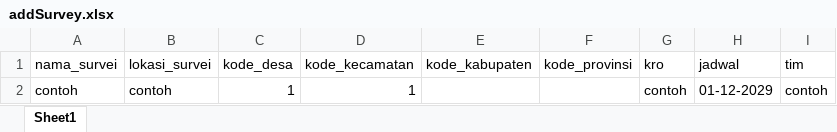
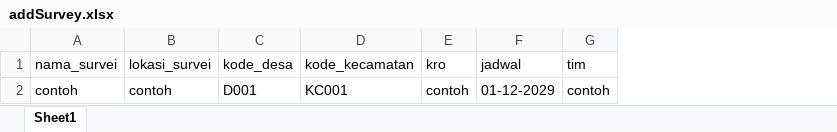
Before and after one commit to rizky1070/ProjekMitraBPS, an Excel workbook: kito/public/addSurvey.xlsx, sheet Sheet1, drawn as a sheet; values as stored, in another font and other column widths than the file's, no borders; the diff names each change by its address in the sheet, - before the commit and + after, or states it on an @@ line.

Commit message:
seeder, fix input survey

```diff
--- a/kito/public/addSurvey.xlsx (sheet Sheet1)
+++ b/kito/public/addSurvey.xlsx (sheet Sheet1)
-column E (kode_kabupaten), empty
-column F (kode_provinsi), empty
-C2 (kode_desa): 1
+C2 (kode_desa): D001
-D2 (kode_kecamatan): 1
+D2 (kode_kecamatan): KC001
```
Also changed, not shown: 6 other files.
